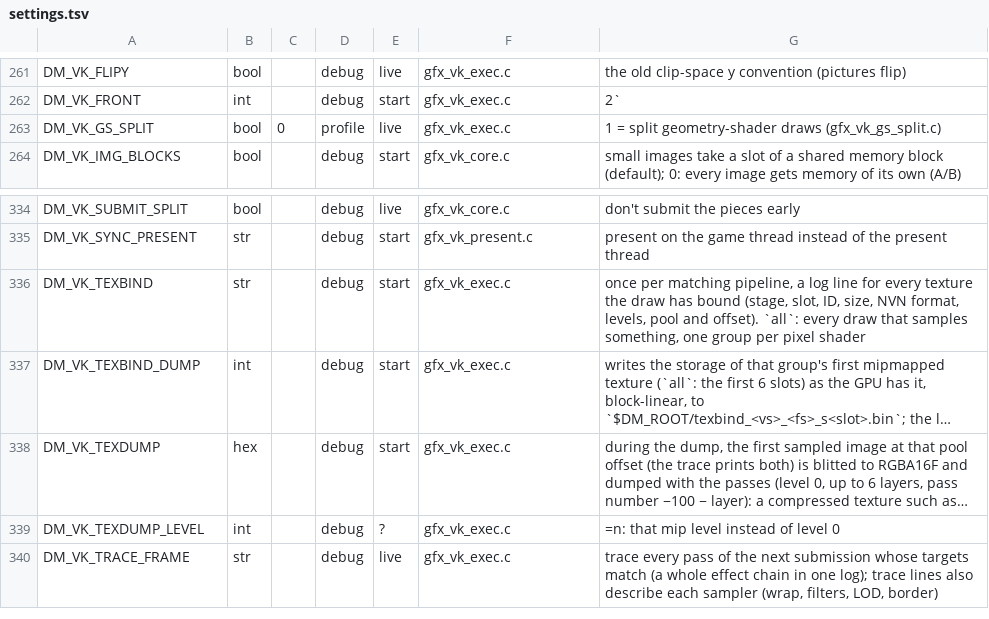
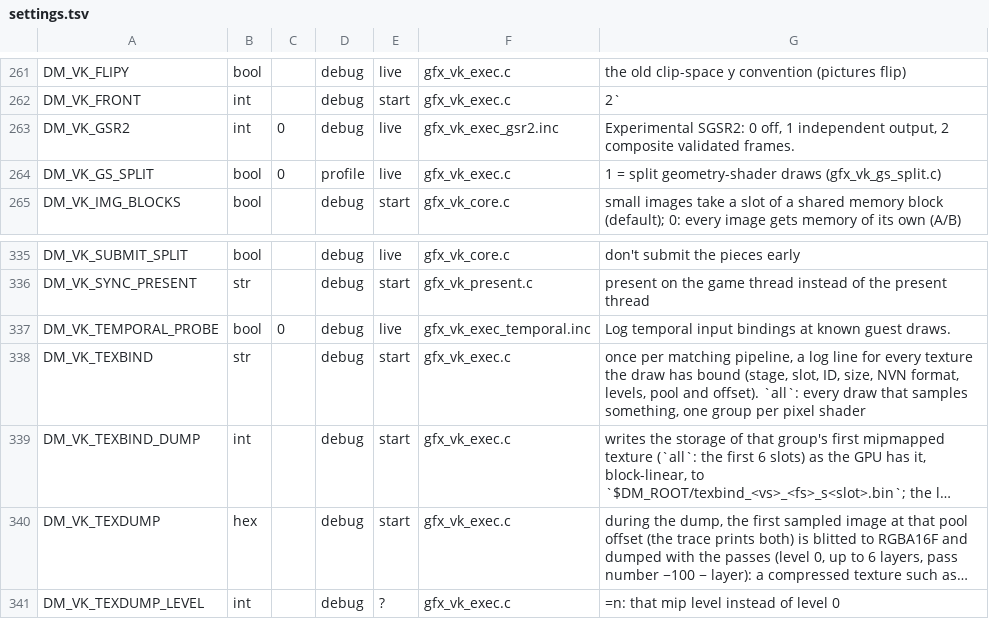
Before and after one commit to sweard/nx2android, a TSV file: nxnative/dm/settings.tsv, drawn as a sheet; only a part is shown, gaps mark what is left out; the shorter side is filled out with more unchanged rows; long unchanged cells end in …; the diff names each change by its address in the sheet, - before the commit and + after, or states it on an @@ line.

Commit message:
feat(android): add selectable GSR2 output resolutions for Digimon
Reconstruct the docked scene with SGSR2 and carry the selected resolution through HUD composition, MSAA resolve and presentation. Expose automatic and 50–100% custom input scaling in the pause menu and retain the native rendering path for unsupported passes.

```diff
--- a/nxnative/dm/settings.tsv
+++ b/nxnative/dm/settings.tsv
+row 263: DM_VK_GSR2 | int | 0 | debug | live | gfx_vk_exec_gsr2.inc | Experimental SGSR2: 0 off, 1 independent output, 2 composite validated frames.
+row 337: DM_VK_TEMPORAL_PROBE | bool | 0 | debug | live | gfx_vk_exec_temporal.inc | Log temporal input bindings at known guest draws.
```
Also changed, not shown: 42 other files.
